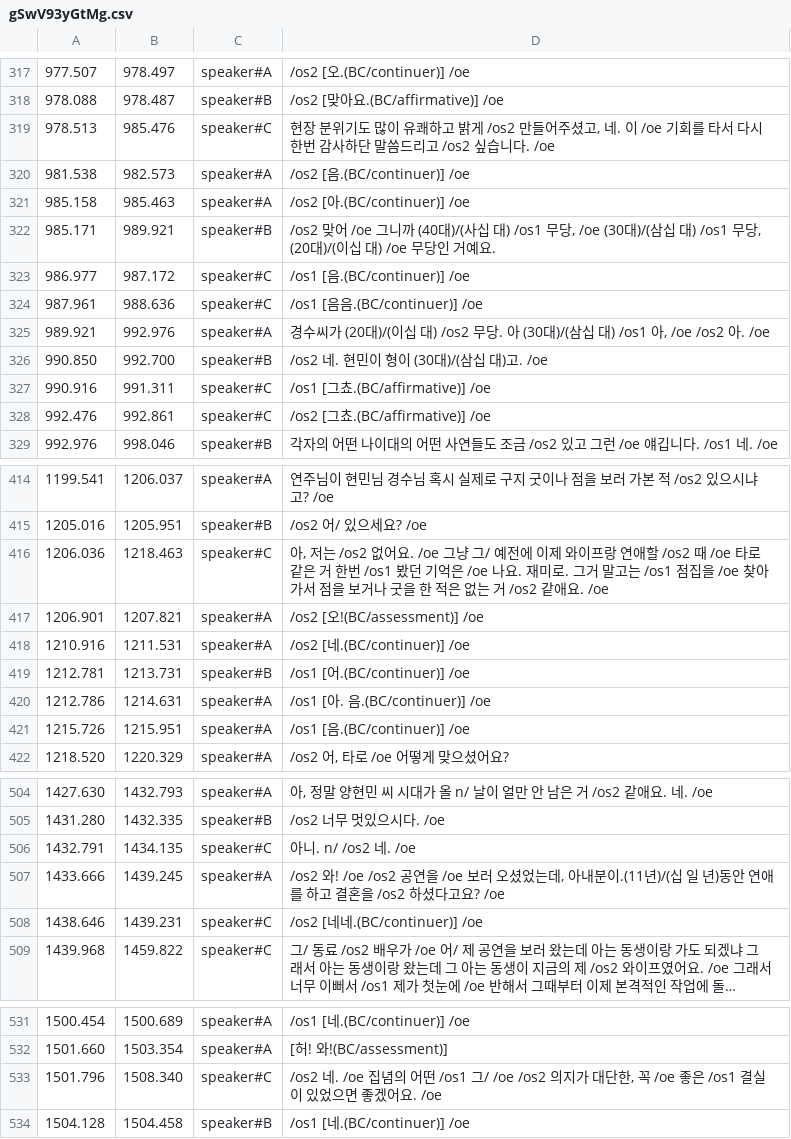
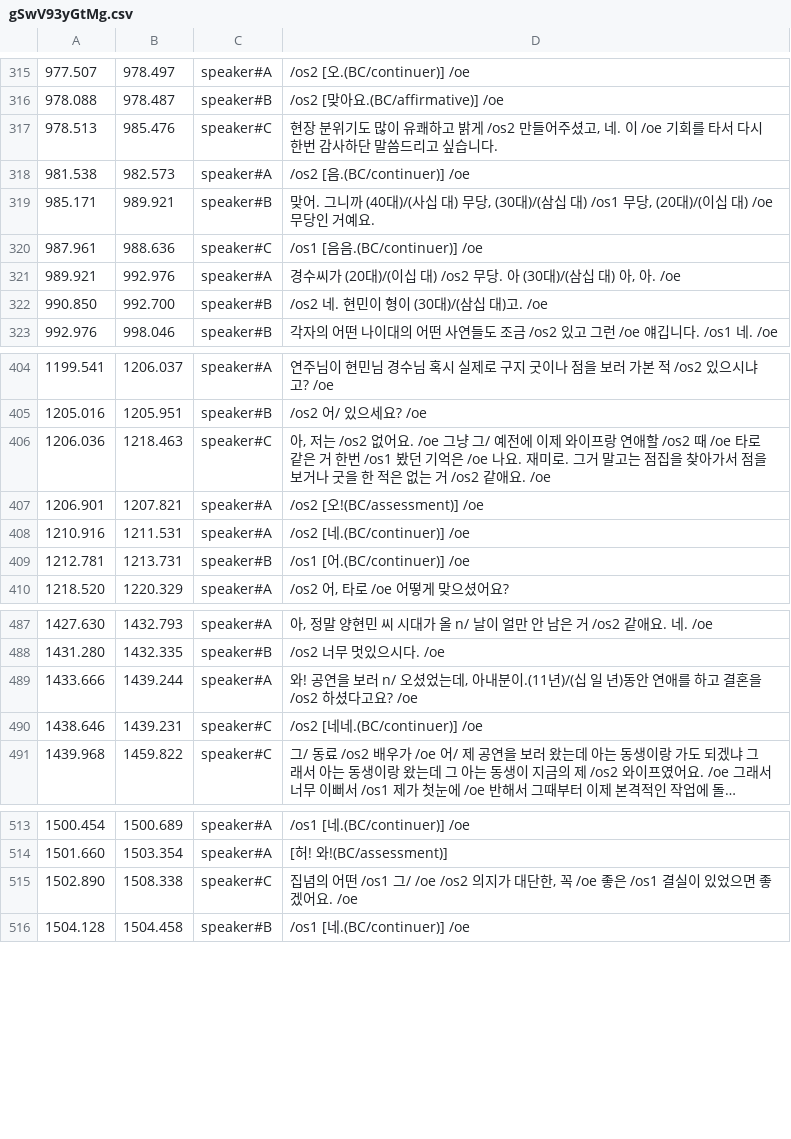
Before and after one commit to etri/etri-miai, a CSV file: databases/BACKSpeech/annotation/gSwV93yGtMg.csv, drawn as a sheet; only a part is shown, gaps mark what is left out; long unchanged cells end in …; the diff covers the shown part only.

```diff
--- a/databases/BACKSpeech/annotation/gSwV93yGtMg.csv
+++ b/databases/BACKSpeech/annotation/gSwV93yGtMg.csv
@@ -318,12 +316,8 @@
 978.088	978.487	speaker#B	/os2 [맞아요.(BC/affirmative)] /oe
-978.513	985.476	speaker#C	현장 분위기도 많이 유쾌하고 밝게 /os2 만들어주셨고, 네. 이 /oe 기회를 타서 다시 한번 감사하단 말씀드리고 /os2 싶습니다. /oe
+978.513	985.476	speaker#C	현장 분위기도 많이 유쾌하고 밝게 /os2 만들어주셨고, 네. 이 /oe 기회를 타서 다시 한번 감사하단 말씀드리고 싶습니다.
 981.538	982.573	speaker#A	/os2 [음.(BC/continuer)] /oe
-985.158	985.463	speaker#A	/os2 [아.(BC/continuer)] /oe
-985.171	989.921	speaker#B	/os2 맞어 /oe 그니까 (40대)/(사십 대) /os1 무당, /oe (30대)/(삼십 대) /os1 무당, (20대)/(이십 대) /oe 무당인 거예요.
-986.977	987.172	speaker#C	/os1 [음.(BC/continuer)] /oe
+985.171	989.921	speaker#B	맞어. 그니까 (40대)/(사십 대) 무당, (30대)/(삼십 대) /os1 무당, (20대)/(이십 대) /oe 무당인 거예요.
 987.961	988.636	speaker#C	/os1 [음음.(BC/continuer)] /oe
-989.921	992.976	speaker#A	경수씨가 (20대)/(이십 대) /os2 무당. 아 (30대)/(삼십 대) /os1 아, /oe /os2 아. /oe
+989.921	992.976	speaker#A	경수씨가 (20대)/(이십 대) /os2 무당. 아 (30대)/(삼십 대) 아, 아. /oe
 990.850	992.700	speaker#B	/os2 네. 현민이 형이 (30대)/(삼십 대)고. /oe
-990.916	991.311	speaker#C	/os1 [그쵸.(BC/affirmative)] /oe
-992.476	992.861	speaker#C	/os2 [그쵸.(BC/affirmative)] /oe
 992.976	998.046	speaker#B	각자의 어떤 나이대의 어떤 사연들도 조금 /os2 있고 그런 /oe 얘깁니다. /os1 네. /oe
@@ -415,3 +405,3 @@
 1205.016	1205.951	speaker#B	/os2 어/ 있으세요? /oe
-1206.036	1218.463	speaker#C	아, 저는 /os2 없어요. /oe 그냥 그/ 예전에 이제 와이프랑 연애할 /os2 때 /oe 타로 같은 거 한번 /os1 봤던 기억은 /oe 나요. 재미로. 그거 말고는 /os1 점집을 /oe 찾아가서 점을 보거나 굿을 한 적은 없는 거 /os2 같애요. /oe
+1206.036	1218.463	speaker#C	아, 저는 /os2 없어요. /oe 그냥 그/ 예전에 이제 와이프랑 연애할 /os2 때 /oe 타로 같은 거 한번 /os1 봤던 기억은 /oe 나요. 재미로. 그거 말고는 점집을 찾아가서 점을 보거나 굿을 한 적은 없는 거 /os2 같애요. /oe
 1206.901	1207.821	speaker#A	/os2 [오!(BC/assessment)] /oe
@@ -419,4 +409,2 @@
 1212.781	1213.731	speaker#B	/os1 [어.(BC/continuer)] /oe
-1212.786	1214.631	speaker#A	/os1 [아. 음.(BC/continuer)] /oe
-1215.726	1215.951	speaker#A	/os1 [음.(BC/continuer)] /oe
 1218.520	1220.329	speaker#A	/os2 어, 타로 /oe 어떻게 맞으셨어요?
@@ -505,4 +488,3 @@
 1431.280	1432.335	speaker#B	/os2 너무 멋있으시다. /oe
-1432.791	1434.135	speaker#C	아니. n/ /os2 네. /oe
-1433.666	1439.245	speaker#A	/os2 와! /oe /os2 공연을 /oe 보러 오셨었는데, 아내분이.(11년)/(십 일 년)동안 연애를 하고 결혼을 /os2 하셨다고요? /oe
+1433.666	1439.244	speaker#A	와! 공연을 보러 n/ 오셨었는데, 아내분이.(11년)/(십 일 년)동안 연애를 하고 결혼을 /os2 하셨다고요? /oe
 1438.646	1439.231	speaker#C	/os2 [네네.(BC/continuer)] /oe
@@ -532,3 +514,3 @@
 1501.660	1503.354	speaker#A	[허! 와!(BC/assessment)]
-1501.796	1508.340	speaker#C	/os2 네. /oe 집념의 어떤 /os1 그/ /oe /os2 의지가 대단한, 꼭 /oe 좋은 /os1 결실이 있었으면 좋겠어요. /oe
+1502.890	1508.338	speaker#C	집념의 어떤 /os1 그/ /oe /os2 의지가 대단한, 꼭 /oe 좋은 /os1 결실이 있었으면 좋겠어요. /oe
 1504.128	1504.458	speaker#B	/os1 [네.(BC/continuer)] /oe
```
Also changed, not shown: 15 removed rows and 12 edited cells elsewhere in this file, databases/BACKSpeech/annotation/3gcSBVzD3yg.csv, databases/BACKSpeech/annotation/3oqBg5q3JfU.csv, 35 other files.
